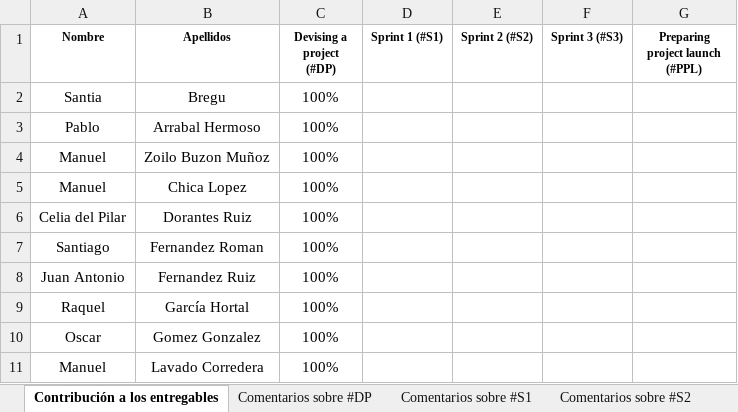
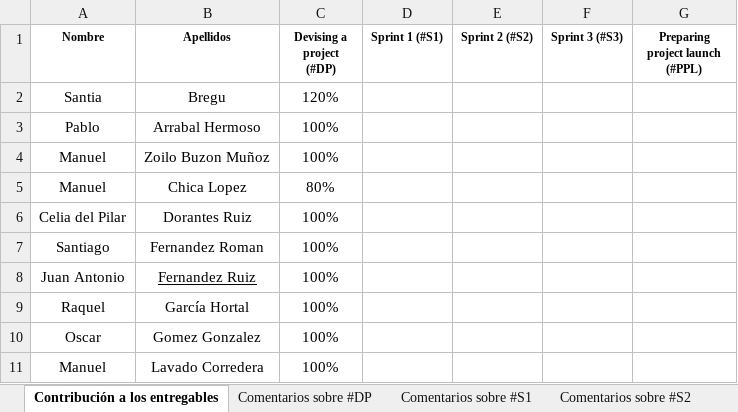
Before and after one commit to StreetAsk-ISPP/ISPP-G8, an Excel workbook: docs/Sprint 0/deliverables/10-DP-dedication.xlsx, sheet Contribución a los entregables, drawn as a sheet; only a part is shown; values as stored, in another font and other column widths than the file's, no borders; conditional formats not drawn; the diff names each change by its address in the sheet, - before the commit and + after, or states it on an @@ line.

Commit message:
docs: deliverables final version

```diff
--- a/docs/Sprint 0/deliverables/10-DP-dedication.xlsx (sheet Contribución a los entregables)
+++ b/docs/Sprint 0/deliverables/10-DP-dedication.xlsx (sheet Contribución a los entregables)
-C2 (Devising a project (#DP)): 100%
+C2 (Devising a project (#DP)): 120%
-C5 (Devising a project (#DP)): 100%
+C5 (Devising a project (#DP)): 80%
-B8 underline: off
+B8 underline: on
```
Also changed, not shown: sheet Comentarios sobre #DP, 6 other files.
